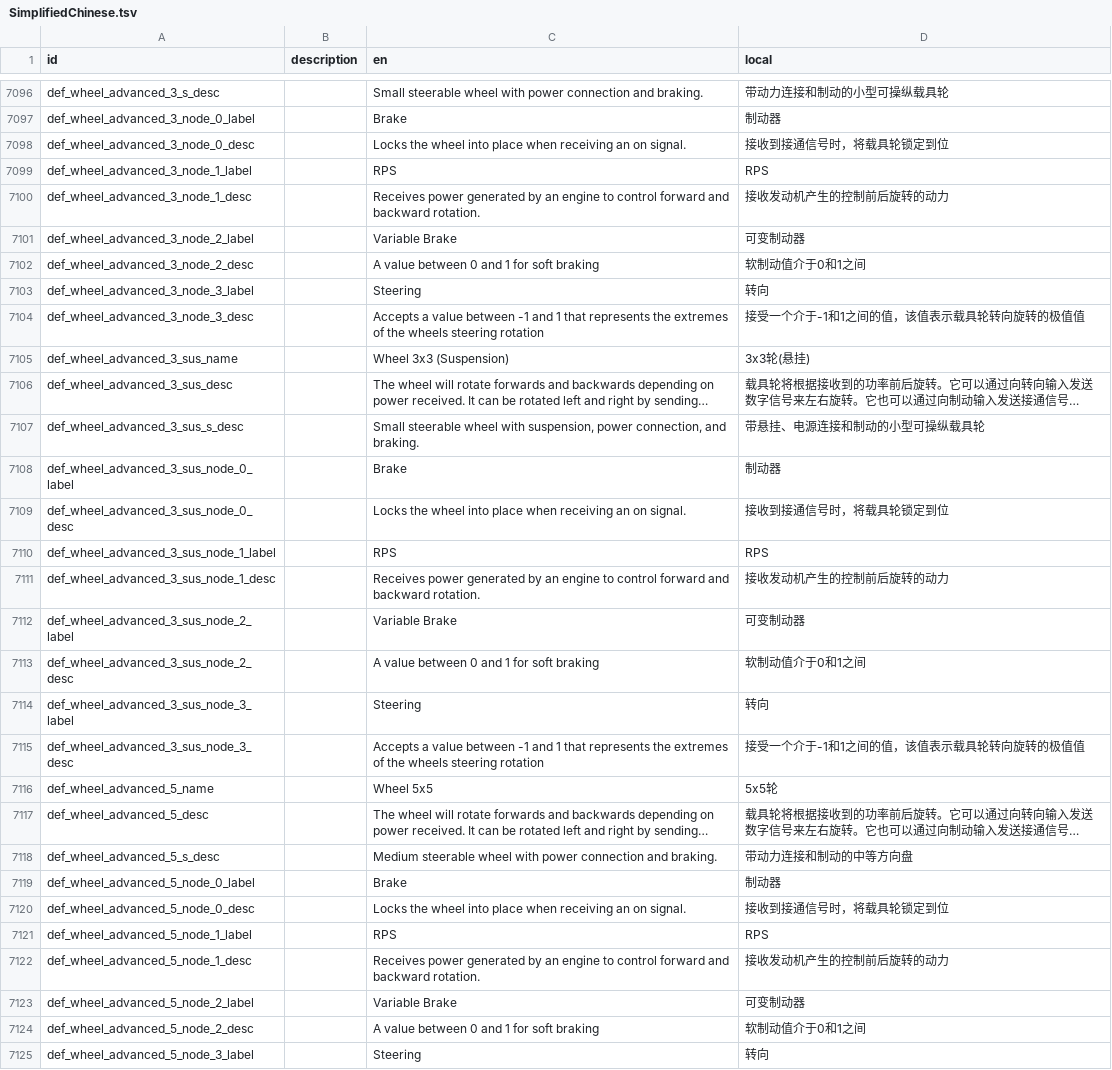
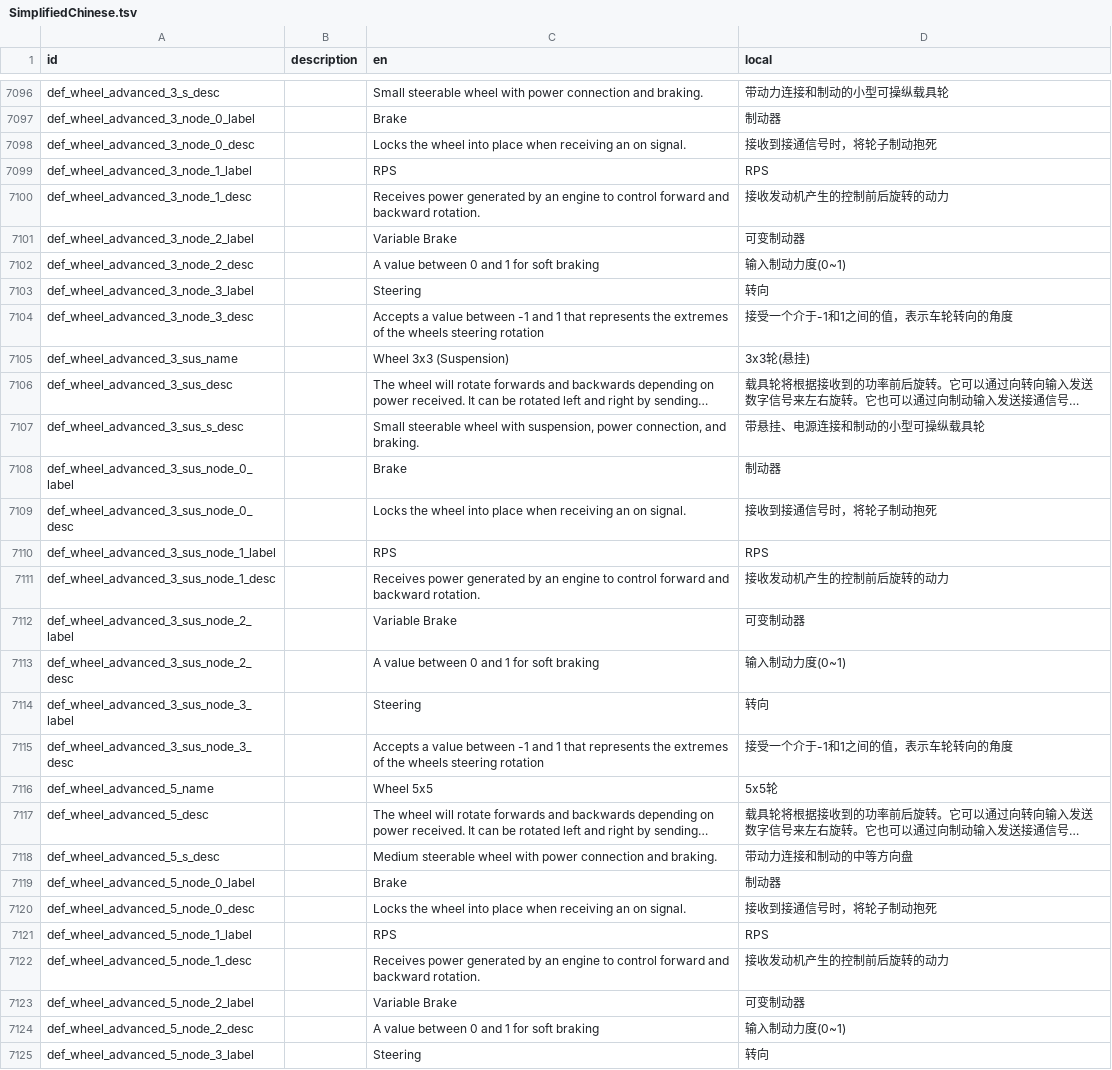
Before and after one commit to BKN46/stormworks-translate-chn, a TSV file: SimplifiedChinese.tsv, drawn as a sheet; only a part is shown, gaps mark what is left out; long unchanged cells end in …; the diff covers the shown part only.

Commit message:
调整履带轮的翻译

```diff
--- a/SimplifiedChinese.tsv
+++ b/SimplifiedChinese.tsv
@@ -7097,3 +7097,3 @@ def_wheel_advanced_3_s_desc		Small steerable wheel with power connection and bra
 def_wheel_advanced_3_node_0_label		Brake	制动器
-def_wheel_advanced_3_node_0_desc		Locks the wheel into place when receiving an on signal.	接收到接通信号时，将载具轮锁定到位
+def_wheel_advanced_3_node_0_desc		Locks the wheel into place when receiving an on signal.	接收到接通信号时，将轮子制动抱死
 def_wheel_advanced_3_node_1_label		RPS	RPS
@@ -7101,5 +7101,5 @@ def_wheel_advanced_3_node_1_desc		Receives power generated by an engine to contr
 def_wheel_advanced_3_node_2_label		Variable Brake	可变制动器
-def_wheel_advanced_3_node_2_desc		A value between 0 and 1 for soft braking	软制动值介于0和1之间
+def_wheel_advanced_3_node_2_desc		A value between 0 and 1 for soft braking	输入制动力度(0~1)
 def_wheel_advanced_3_node_3_label		Steering	转向
-def_wheel_advanced_3_node_3_desc		Accepts a value between -1 and 1 that represents the extremes of the wheels steering rotation	接受一个介于-1和1之间的值，该值表示载具轮转向旋转的极值值
+def_wheel_advanced_3_node_3_desc		Accepts a value between -1 and 1 that represents the extremes of the wheels steering rotation	接受一个介于-1和1之间的值，表示车轮转向的角度
 def_wheel_advanced_3_sus_name		Wheel 3x3 (Suspension)	3x3轮(悬挂)
@@ -7108,3 +7108,3 @@ def_wheel_advanced_3_sus_s_desc		Small steerable wheel with suspension, power co
 def_wheel_advanced_3_sus_node_0_label		Brake	制动器
-def_wheel_advanced_3_sus_node_0_desc		Locks the wheel into place when receiving an on signal.	接收到接通信号时，将载具轮锁定到位
+def_wheel_advanced_3_sus_node_0_desc		Locks the wheel into place when receiving an on signal.	接收到接通信号时，将轮子制动抱死
 def_wheel_advanced_3_sus_node_1_label		RPS	RPS
@@ -7112,5 +7112,5 @@ def_wheel_advanced_3_sus_node_1_desc		Receives power generated by an engine to c
 def_wheel_advanced_3_sus_node_2_label		Variable Brake	可变制动器
-def_wheel_advanced_3_sus_node_2_desc		A value between 0 and 1 for soft braking	软制动值介于0和1之间
+def_wheel_advanced_3_sus_node_2_desc		A value between 0 and 1 for soft braking	输入制动力度(0~1)
 def_wheel_advanced_3_sus_node_3_label		Steering	转向
-def_wheel_advanced_3_sus_node_3_desc		Accepts a value between -1 and 1 that represents the extremes of the wheels steering rotation	接受一个介于-1和1之间的值，该值表示载具轮转向旋转的极值值
+def_wheel_advanced_3_sus_node_3_desc		Accepts a value between -1 and 1 that represents the extremes of the wheels steering rotation	接受一个介于-1和1之间的值，表示车轮转向的角度
 def_wheel_advanced_5_name		Wheel 5x5	5x5轮
@@ -7119,3 +7119,3 @@ def_wheel_advanced_5_s_desc		Medium steerable wheel with power connection and br
 def_wheel_advanced_5_node_0_label		Brake	制动器
-def_wheel_advanced_5_node_0_desc		Locks the wheel into place when receiving an on signal.	接收到接通信号时，将载具轮锁定到位
+def_wheel_advanced_5_node_0_desc		Locks the wheel into place when receiving an on signal.	接收到接通信号时，将轮子制动抱死
 def_wheel_advanced_5_node_1_label		RPS	RPS
@@ -7123,3 +7123,3 @@ def_wheel_advanced_5_node_1_desc		Receives power generated by an engine to contr
 def_wheel_advanced_5_node_2_label		Variable Brake	可变制动器
-def_wheel_advanced_5_node_2_desc		A value between 0 and 1 for soft braking	软制动值介于0和1之间
+def_wheel_advanced_5_node_2_desc		A value between 0 and 1 for soft braking	输入制动力度(0~1)
 def_wheel_advanced_5_node_3_label		Steering	转向
```
Also changed, not shown: 54 edited cells elsewhere in this file.
